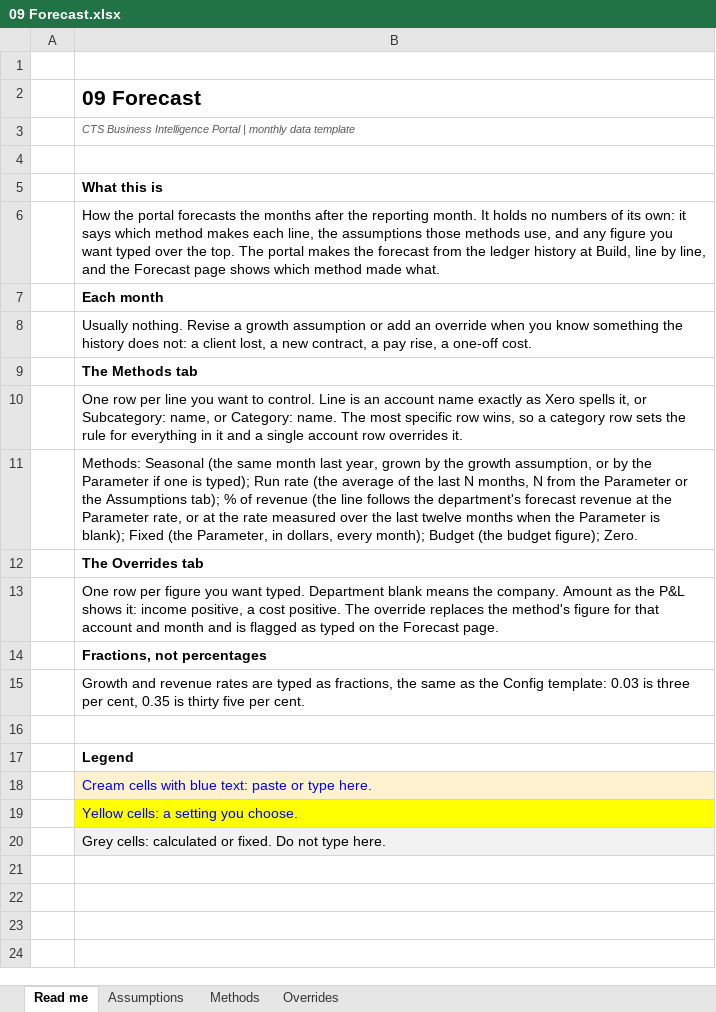
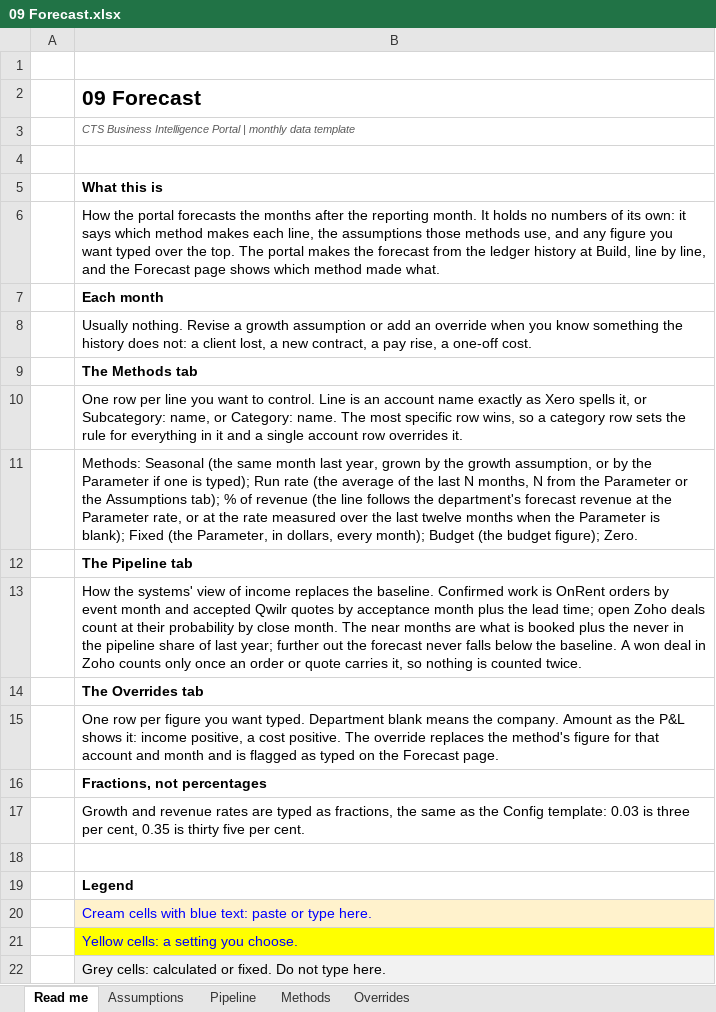
Before and after one commit to WesleyNelson-O33/Claude, an Excel workbook: portal/templates/09 Forecast.xlsx, sheet Read me, drawn as a sheet; values as stored, in another font and other column widths than the file's, no borders; the diff names each change by its address in the sheet, - before the commit and + after, or states it on an @@ line.

```diff
--- a/portal/templates/09 Forecast.xlsx (sheet Read me)
+++ b/portal/templates/09 Forecast.xlsx (sheet Read me)
+sheet tab: Pipeline
+row 12:  | The Pipeline tab
+row 13:  | How the systems' view of income replaces the baseline. Confirmed work is OnRent orders by event month and accepted Qwilr quotes by acceptance month plus the lead time; open Zoho deals count at their probability by close month. The near months are what is booked plus the never in the pipeline share of last year; further out the forecast never falls below the baseline. A won deal in Zoho counts only once an order or quote carries it, so nothing is counted twice.
```
Also changed, not shown: sheet Overrides, portal/templates/01 Xero P&L.xlsx, portal/templates/02 Xero GL Transactions.xlsx, 15 other files.
